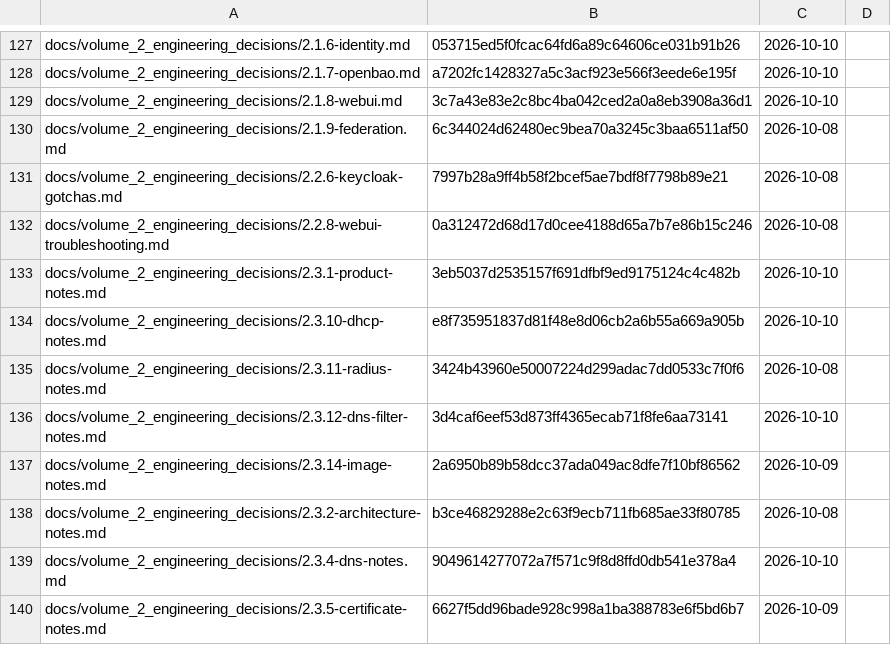
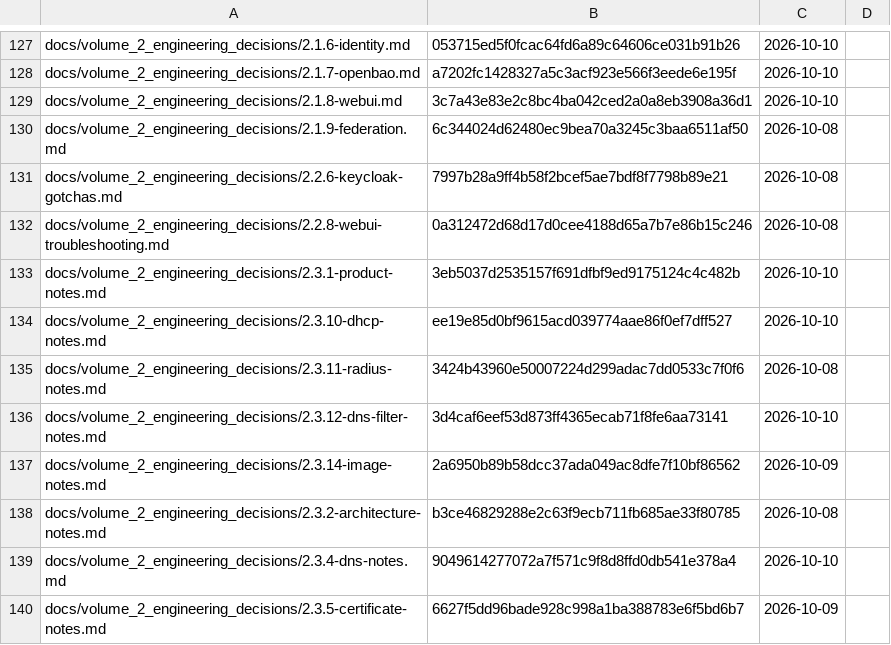
Before and after one commit to archdukejim/open-fabric, a TSV file: docs/volume_2_engineering_decisions/assets/review-ledger.tsv, drawn as a sheet; only a part is shown, gaps mark what is left out.

```diff
--- a/docs/volume_2_engineering_decisions/assets/review-ledger.tsv
+++ b/docs/volume_2_engineering_decisions/assets/review-ledger.tsv
@@ -133,3 +133,3 @@ docs/volume_2_engineering_decisions/2.2.8-webui-troubleshooting.md	0a312472d68d1
 docs/volume_2_engineering_decisions/2.3.1-product-notes.md	3eb5037d2535157f691dfbf9ed9175124c4c482b	2026-10-10	
-docs/volume_2_engineering_decisions/2.3.10-dhcp-notes.md	e8f735951837d81f48e8d06cb2a6b55a669a905b	2026-10-10	
+docs/volume_2_engineering_decisions/2.3.10-dhcp-notes.md	ee19e85d0bf9615acd039774aae86f0ef7dff527	2026-10-10	
 docs/volume_2_engineering_decisions/2.3.11-radius-notes.md	3424b43960e50007224d299adac7dd0533c7f0f6	2026-10-08	
```
Also changed, not shown: 1 other file.
